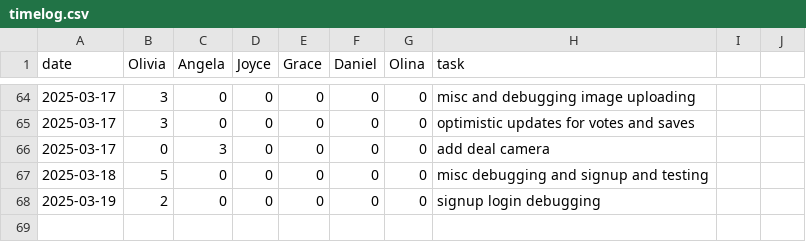
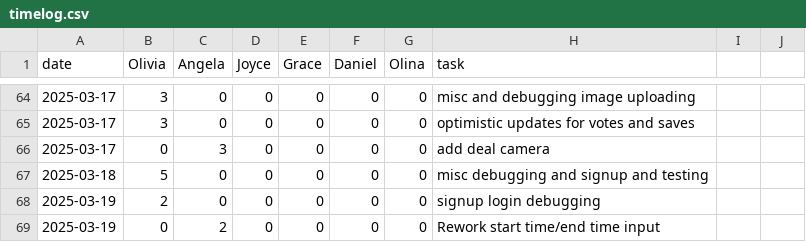
Before and after one commit to oliviaz7/Grub-Deal-Finder-App, a CSV file: timelog.csv, drawn as a sheet; only a part is shown, gaps mark what is left out.

Commit message:
Angela/new fix time dialog (#60)
<img width="347" alt="image"
src="https://github.com/user-attachments/assets/dc43472a-77cc-460a-b28e-a63db766ec97"
/>

also add expiry date check
use map camera location

```diff
--- a/timelog.csv
+++ b/timelog.csv
@@ -68 +68,2 @@ date, Olivia, Angela, Joyce, Grace, Daniel, Olina, task
 2025-03-19, 2, 0, 0, 0, 0, 0, signup login debugging
+2025-03-19, 0, 2, 0, 0, 0, 0, Rework start time/end time input
```
Also changed, not shown: 4 other files.
